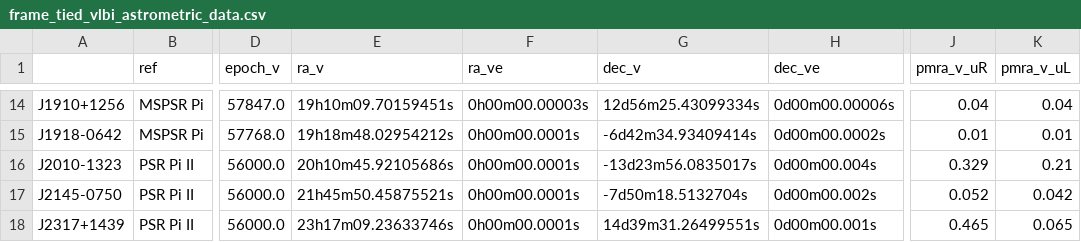
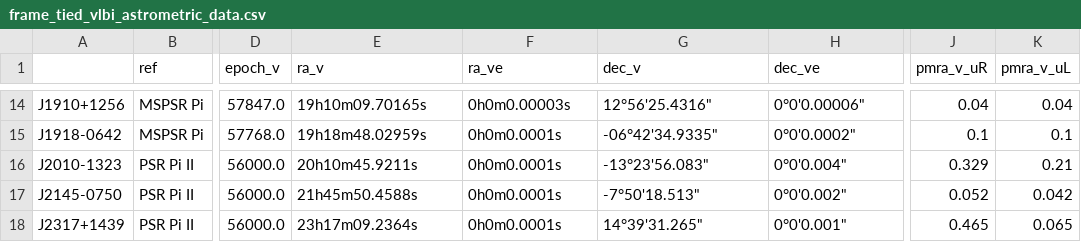
Before and after one commit to sophiasosafiscella/VLBI_sporc, a CSV file: data/frame_tied_vlbi_astrometric_data.csv, drawn as a sheet; only a part is shown, gaps mark what is left out; the diff covers the shown part only; the diff names each change by its address in the sheet, - before the commit and + after, or states it on an @@ line.

```diff
--- a/data/frame_tied_vlbi_astrometric_data.csv
+++ b/data/frame_tied_vlbi_astrometric_data.csv
-E14 (ra_v): 19h10m09.70159451s
+E14 (ra_v): 19h10m09.70165s
-F14 (ra_ve): 0h00m00.00003s
+F14 (ra_ve): 0h0m0.00003s
-G14 (dec_v): 12d56m25.43099334s
+G14 (dec_v): 12°56'25.4316"
-H14 (dec_ve): 0d00m00.00006s
+H14 (dec_ve): 0°0'0.00006"
-E15 (ra_v): 19h18m48.02954212s
+E15 (ra_v): 19h18m48.02959s
-F15:F18 (ra_ve): 0h00m00.0001s
+F15:F18 (ra_ve): 0h0m0.0001s
-G15 (dec_v): -6d42m34.93409414s
+G15 (dec_v): -06°42'34.9335"
-H15 (dec_ve): 0d00m00.0002s
+H15 (dec_ve): 0°0'0.0002"
-J15 (pmra_v_uR): 0.01
+J15 (pmra_v_uR): 0.1
-K15 (pmra_v_uL): 0.01
+K15 (pmra_v_uL): 0.1
-E16 (ra_v): 20h10m45.92105686s
+E16 (ra_v): 20h10m45.9211s
-G16 (dec_v): -13d23m56.0835017s
+G16 (dec_v): -13°23'56.083"
-H16 (dec_ve): 0d00m00.004s
+H16 (dec_ve): 0°0'0.004"
-E17 (ra_v): 21h45m50.45875521s
+E17 (ra_v): 21h45m50.4588s
-G17 (dec_v): -7d50m18.5132704s
+G17 (dec_v): -7°50'18.513"
-H17 (dec_ve): 0d00m00.002s
+H17 (dec_ve): 0°0'0.002"
-E18 (ra_v): 23h17m09.23633746s
+E18 (ra_v): 23h17m09.2364s
-G18 (dec_v): 14d39m31.26499551s
+G18 (dec_v): 14°39'31.265"
-H18 (dec_ve): 0d00m00.001s
+H18 (dec_ve): 0°0'0.001"
```
Also changed, not shown: 31 edited cells elsewhere in this file, data/calibrated_vlbi_astrometric_data.csv, 8 other files.
